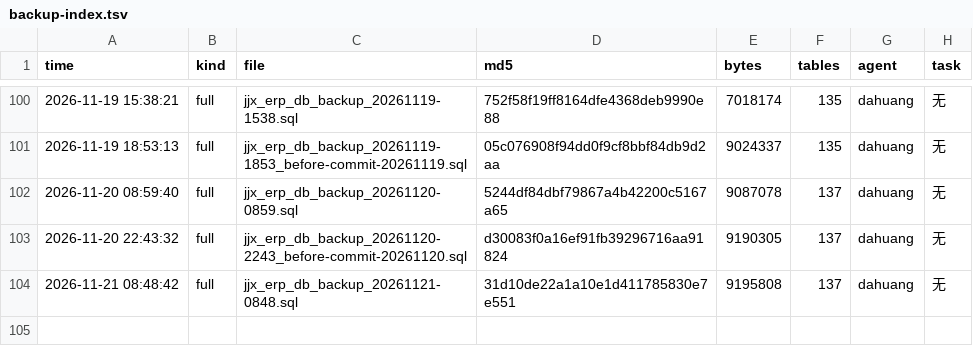
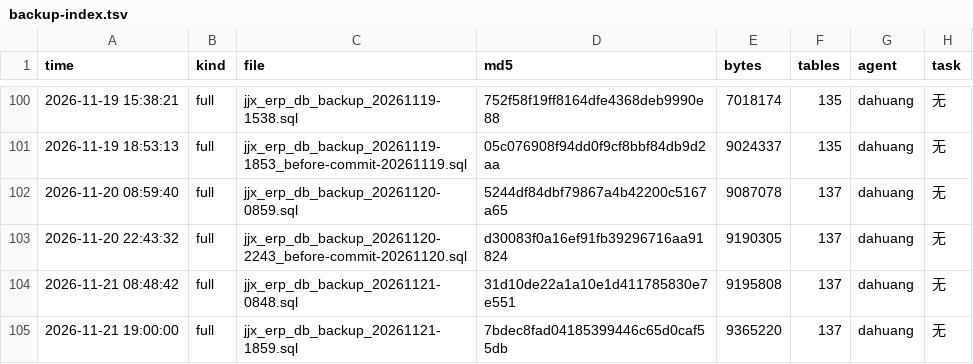
Before and after one commit to HelloLeoLyn/jjx, a TSV file: jjx-docs/sql/backups/backup-index.tsv, drawn as a sheet; only a part is shown, gaps mark what is left out; the diff names each change by its address in the sheet, - before the commit and + after, or states it on an @@ line.

```diff
--- a/jjx-docs/sql/backups/backup-index.tsv
+++ b/jjx-docs/sql/backups/backup-index.tsv
+row 105: 2026-11-21 19:00:00 | full | jjx_erp_db_backup_20261121-1859.sql | 7bdec8fad04185399446c65d0caf55db | 9365220 | 137 | dahuang | 无
```
Also changed, not shown: 4 other files.
